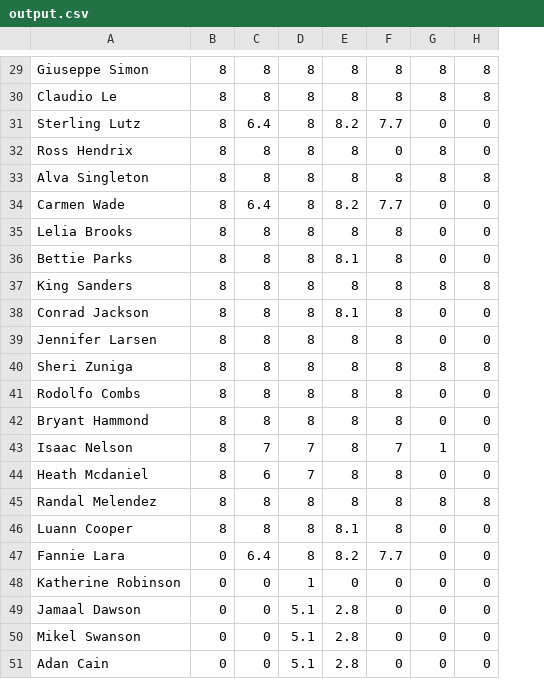
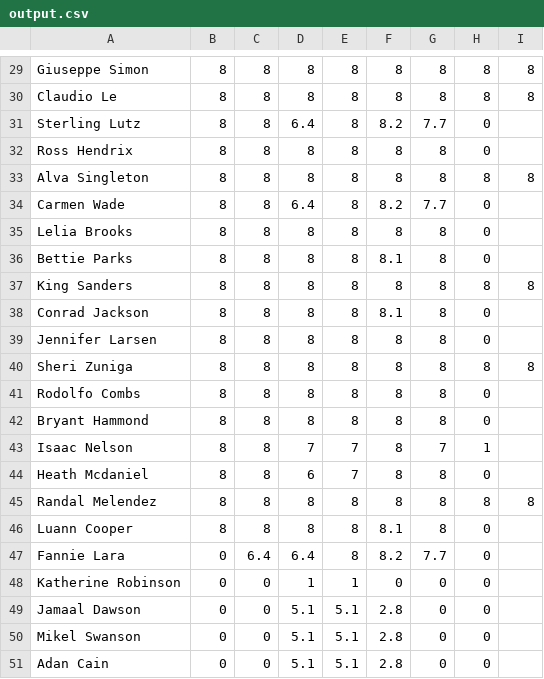
Before and after one commit to Alexandr-Kravchenko/InterLink, a CSV file: output.csv, drawn as a sheet; only a part is shown, gaps mark what is left out; addresses are those after the commit; the diff covers the shown part only; the diff names each change by its address in the sheet, - before the commit and + after, or states it on an @@ line.

```diff
--- a/output.csv
+++ b/output.csv
+column C, rows 29-51: 8 | 8 | 8 | 8 | 8 | 8 | 8 | 8 | 8 | 8 | 8 | 8 | 8 | 8 | 8 | 8 | 8 | 8 | 6.4 | 0 | 0 | 0 | 0
-I31:I32: 0
+I31:I32: (empty)
-G32: 0
+G32: 8
-H32: 8
+H32: 0
-I34:I36: 0
+I34:I36: (empty)
-I38:I39: 0
+I38:I39: (empty)
-I41:I44: 0
+I41:I44: (empty)
-I46:I51: 0
+I46:I51: (empty)
-D48: 0
+D48: 1
-D49:D51: 0
+D49:D51: 5.1
```
Also changed, not shown: 30 edited cells elsewhere in this file, 1 other file.
